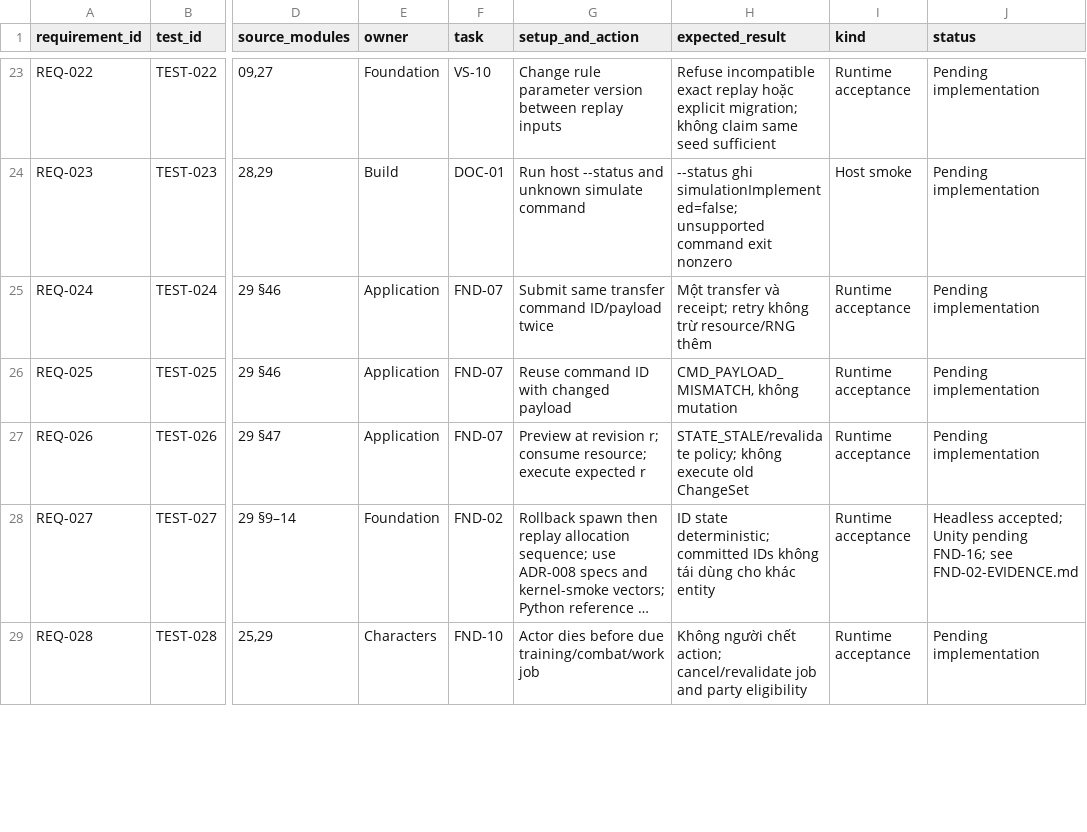
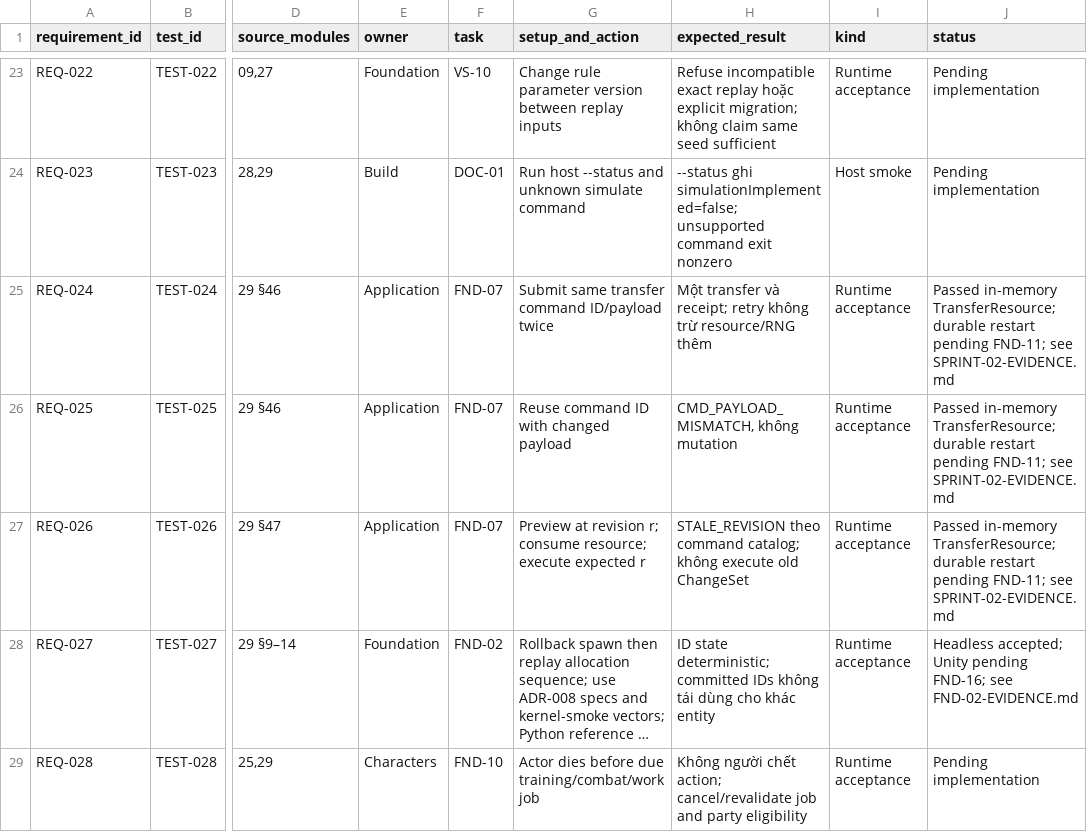
Before and after one commit to nguyenhaisy1/mythical_dnd, a CSV file: docs/qa/TEST-MATRIX.csv, drawn as a sheet; only a part is shown, gaps mark what is left out; long unchanged cells end in …; the diff covers the shown part only; the diff names each change by its address in the sheet, - before the commit and + after, or states it on an @@ line.

Commit message:
chore(sprint): accept sprint two in-memory command scope
124 Release tests plus negative control and transfer demo pass. Record AI planning, assignments, separate review, evidence, limitations and synchronized docs.

```diff
--- a/docs/qa/TEST-MATRIX.csv
+++ b/docs/qa/TEST-MATRIX.csv
-J25:J27 (status): Pending implementation
+J25:J27 (status): Passed in-memory TransferResource; durable restart pending FND-11; see SPRINT-02-EVIDENCE.md
-H27 (expected_result): STATE_STALE/revalidate policy; không execute…
+H27 (expected_result): STALE_REVISION theo command catalog; không execute…
```
Also changed, not shown: 3 edited cells elsewhere in this file, docs/production/BACKLOG.csv, 24 other files.
